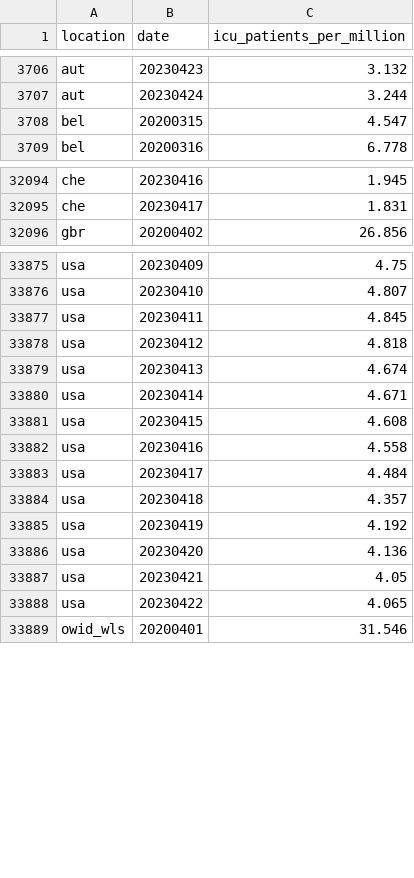
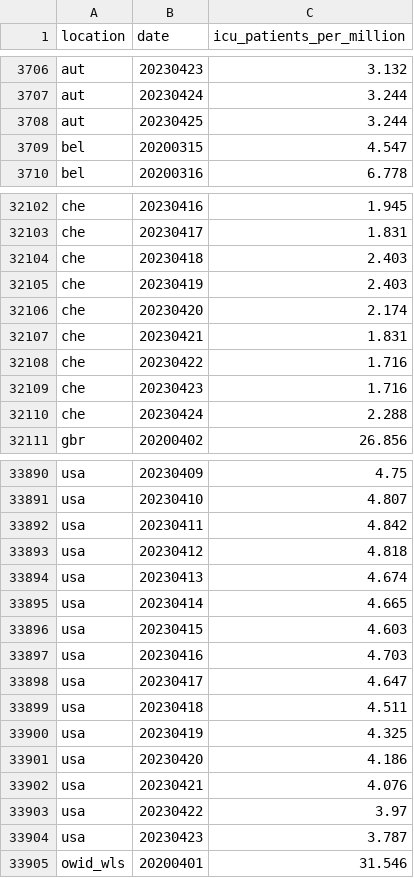
Before and after one commit to open-numbers/ddf--owid--covid_19, a CSV file: ddf--datapoints--icu_patients_per_million--by--location--date.csv, drawn as a sheet; only a part is shown, gaps mark what is left out; the diff covers the shown part only.

```diff
--- a/ddf--datapoints--icu_patients_per_million--by--location--date.csv
+++ b/ddf--datapoints--icu_patients_per_million--by--location--date.csv
@@ -3707,2 +3707,3 @@ aut,20230423,3.132
 aut,20230424,3.244
+aut,20230425,3.244
 bel,20200315,4.547
@@ -32095,2 +32103,9 @@ che,20230416,1.945
 che,20230417,1.831
+che,20230418,2.403
+che,20230419,2.403
+che,20230420,2.174
+che,20230421,1.831
+che,20230422,1.716
+che,20230423,1.716
+che,20230424,2.288
 gbr,20200402,26.856
@@ -33876,14 +33891,15 @@ usa,20230409,4.75
 usa,20230410,4.807
-usa,20230411,4.845
+usa,20230411,4.842
 usa,20230412,4.818
 usa,20230413,4.674
-usa,20230414,4.671
-usa,20230415,4.608
-usa,20230416,4.558
-usa,20230417,4.484
-usa,20230418,4.357
-usa,20230419,4.192
-usa,20230420,4.136
-usa,20230421,4.05
-usa,20230422,4.065
+usa,20230414,4.665
+usa,20230415,4.603
+usa,20230416,4.703
+usa,20230417,4.647
+usa,20230418,4.511
+usa,20230419,4.325
+usa,20230420,4.186
+usa,20230421,4.076
+usa,20230422,3.97
+usa,20230423,3.787
 owid_wls,20200401,31.546
```
Also changed, not shown: 7 added rows and 11 edited cells elsewhere in this file, ddf--datapoints--hosp_patients--by--location--date.csv, ddf--datapoints--hosp_patients_per_million--by--location--date.csv, 25 other files.
